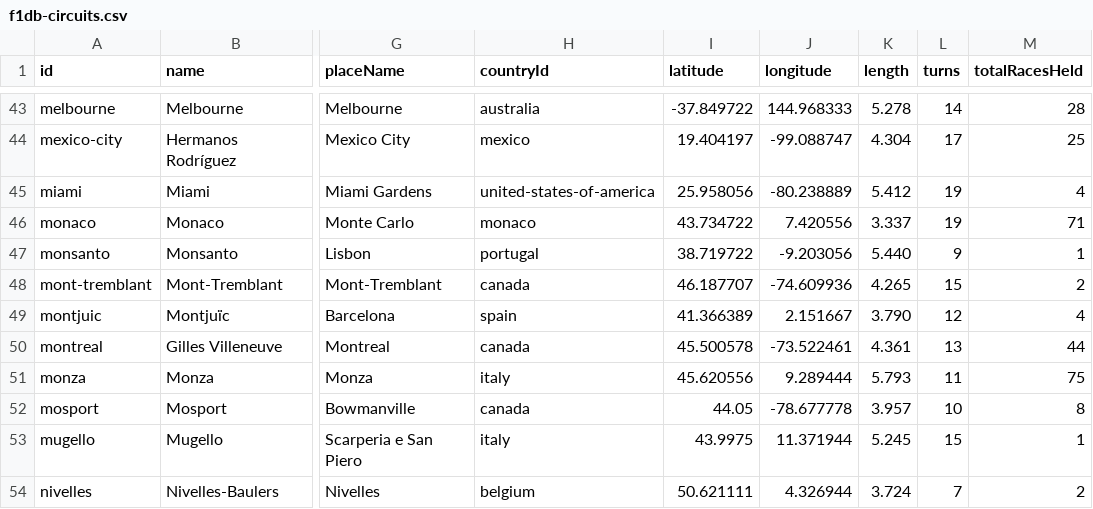
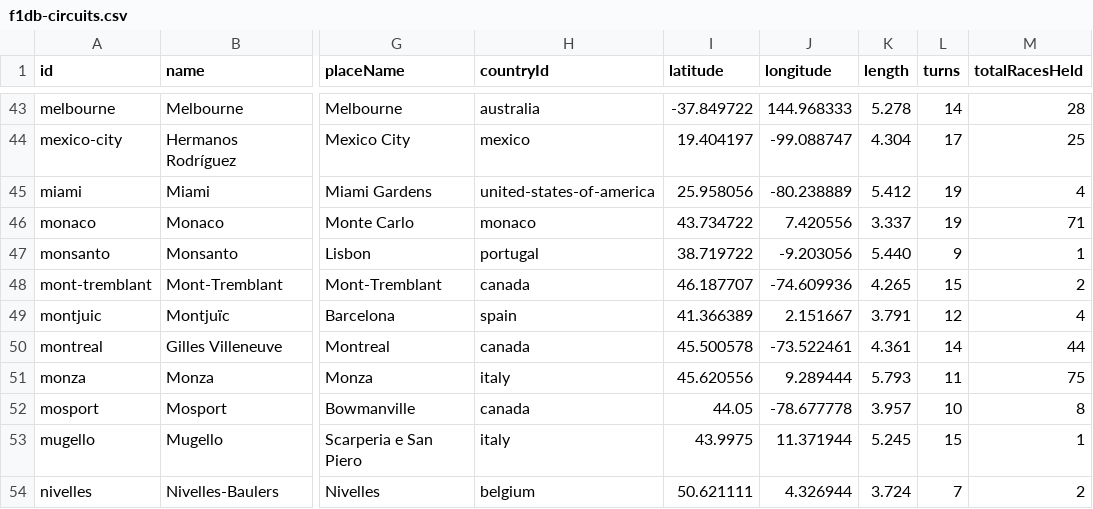
Before and after one commit to BoBeauf/formula_one, a CSV file: f1db-csv/f1db-circuits.csv, drawn as a sheet; only a part is shown, gaps mark what is left out; the diff names each change by its address in the sheet, - before the commit and + after, or states it on an @@ line.

```diff
--- a/f1db-csv/f1db-circuits.csv
+++ b/f1db-csv/f1db-circuits.csv
-K49 (length): 3.790
+K49 (length): 3.791
-L50 (turns): 13
+L50 (turns): 14
```
Also changed, not shown: f1db-csv/f1db-drivers.csv, f1db-csv/f1db-engines.csv, 4 other files.
